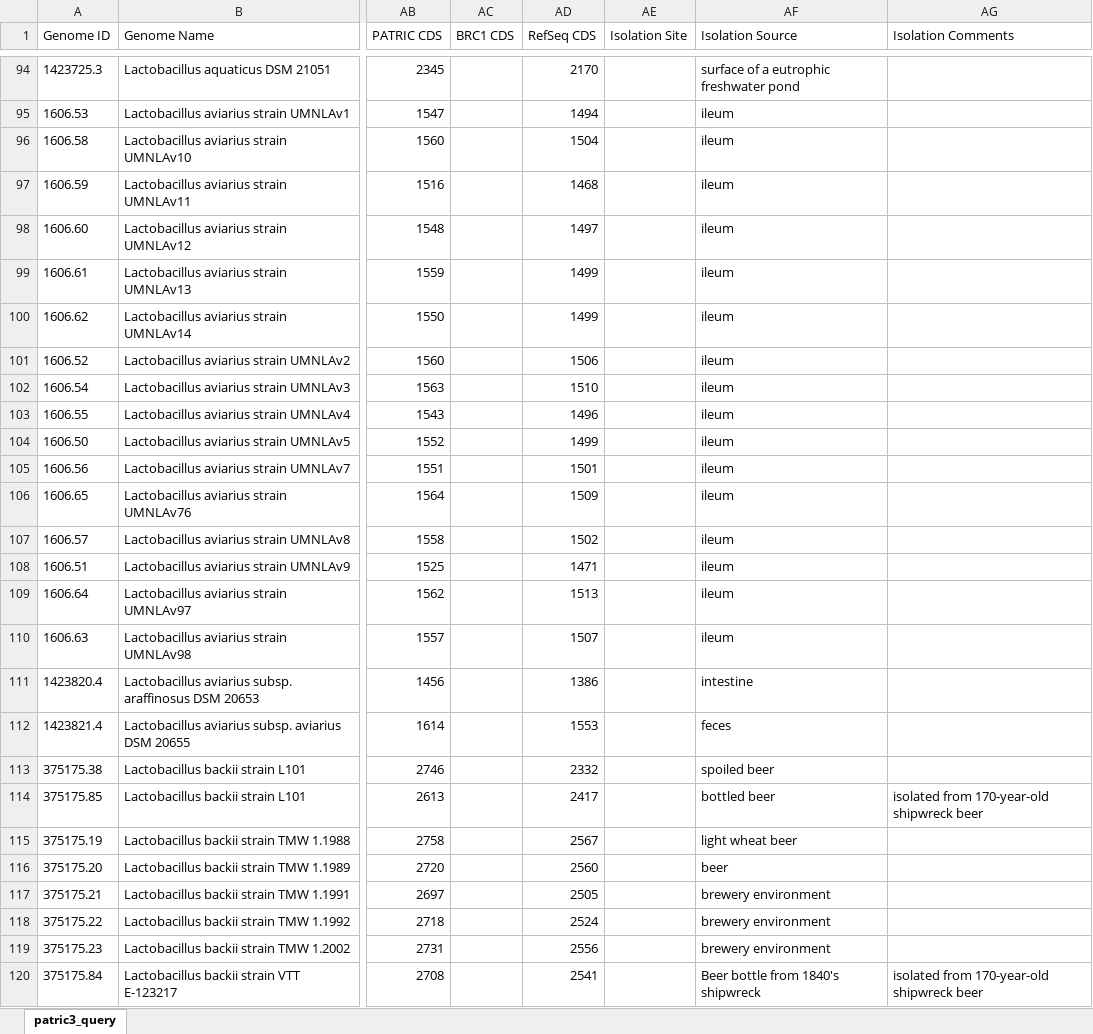
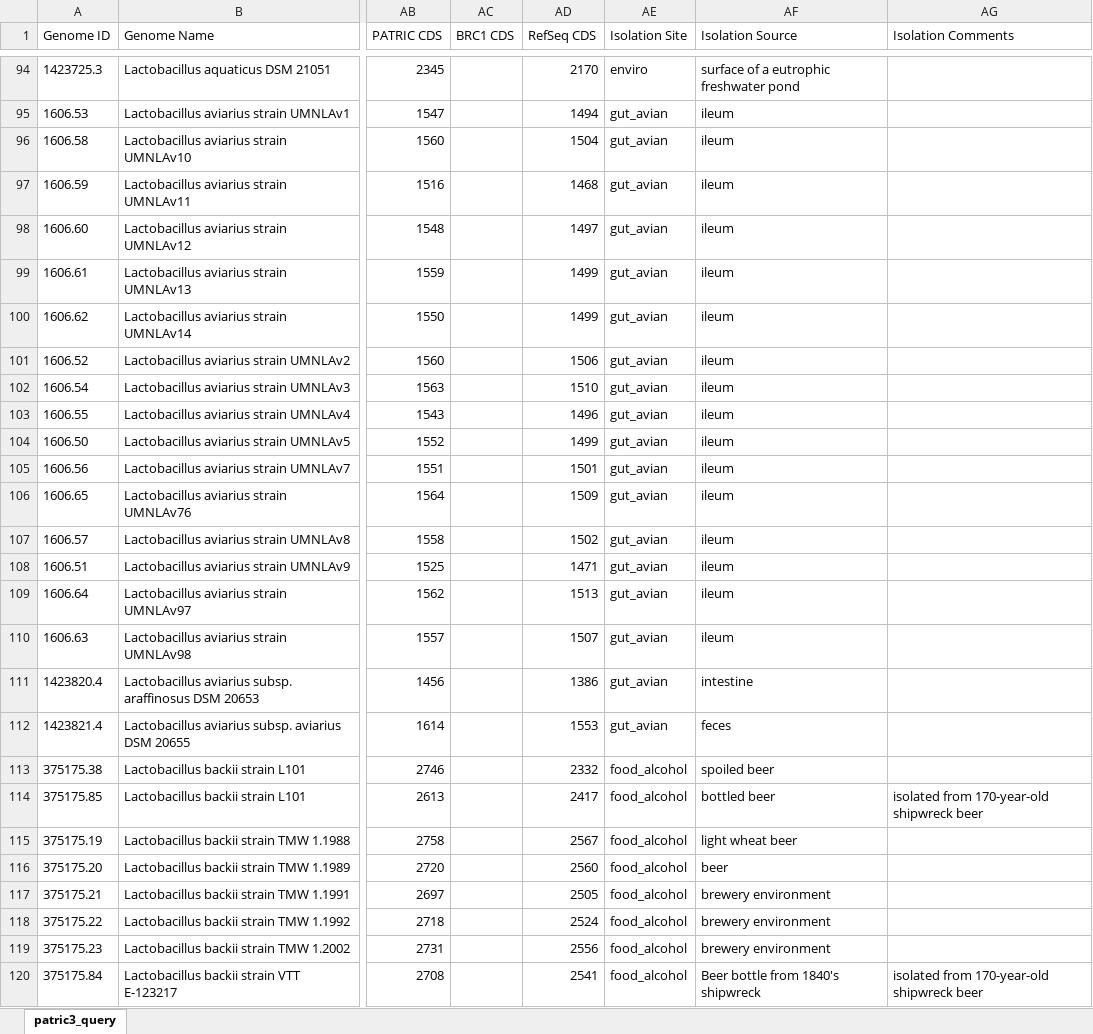
Before and after one commit to Tjmoutinho/Lactobacillus, an Excel workbook: Data/PATRIC_genome_1508_with_meta.xlsx, sheet patric3_query, drawn as a sheet; only a part is shown, gaps mark what is left out; values as stored, in another font and other column widths than the file's, no borders; the diff covers the shown part only; the diff names each change by its address in the sheet, - before the commit and + after, or states it on an @@ line.

```diff
--- a/Data/PATRIC_genome_1508_with_meta.xlsx (sheet patric3_query)
+++ b/Data/PATRIC_genome_1508_with_meta.xlsx (sheet patric3_query)
-AE94 (Isolation Site): (empty)
+AE94 (Isolation Site): enviro
-AE95:AE112 (Isolation Site): (empty)
+AE95:AE112 (Isolation Site): gut_avian
-AE113:AE120 (Isolation Site): (empty)
+AE113:AE120 (Isolation Site): food_alcohol
```
Also changed, not shown: 72 edited cells elsewhere in this sheet, 1 other file.
